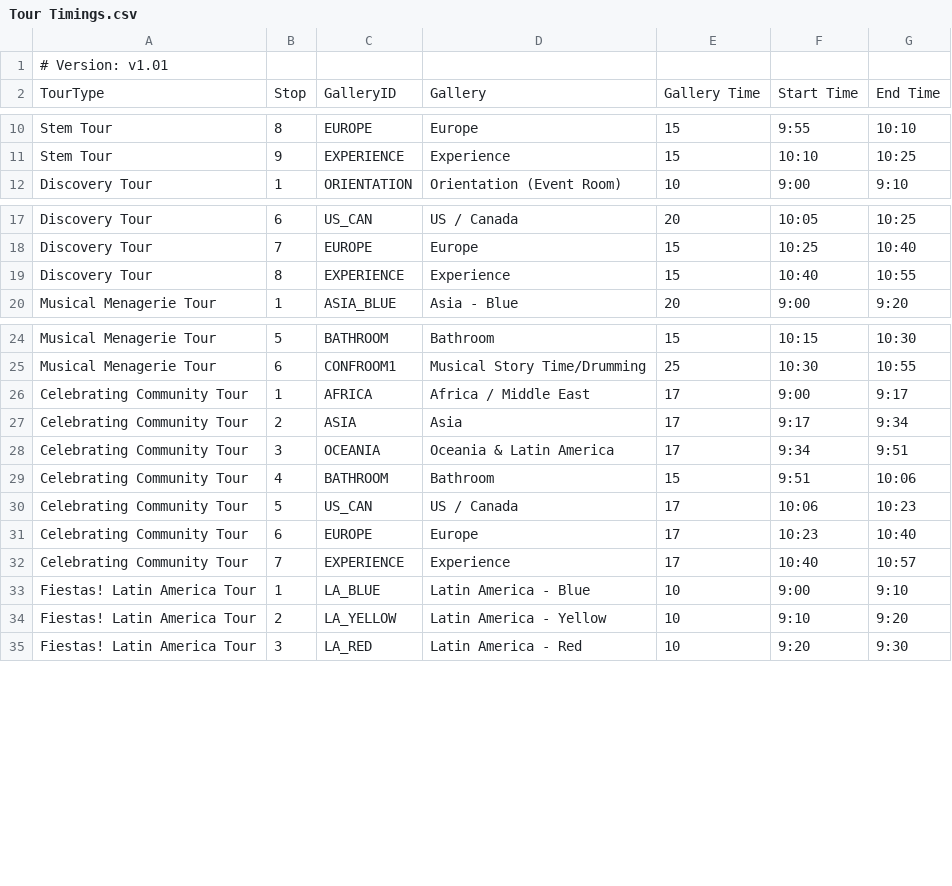
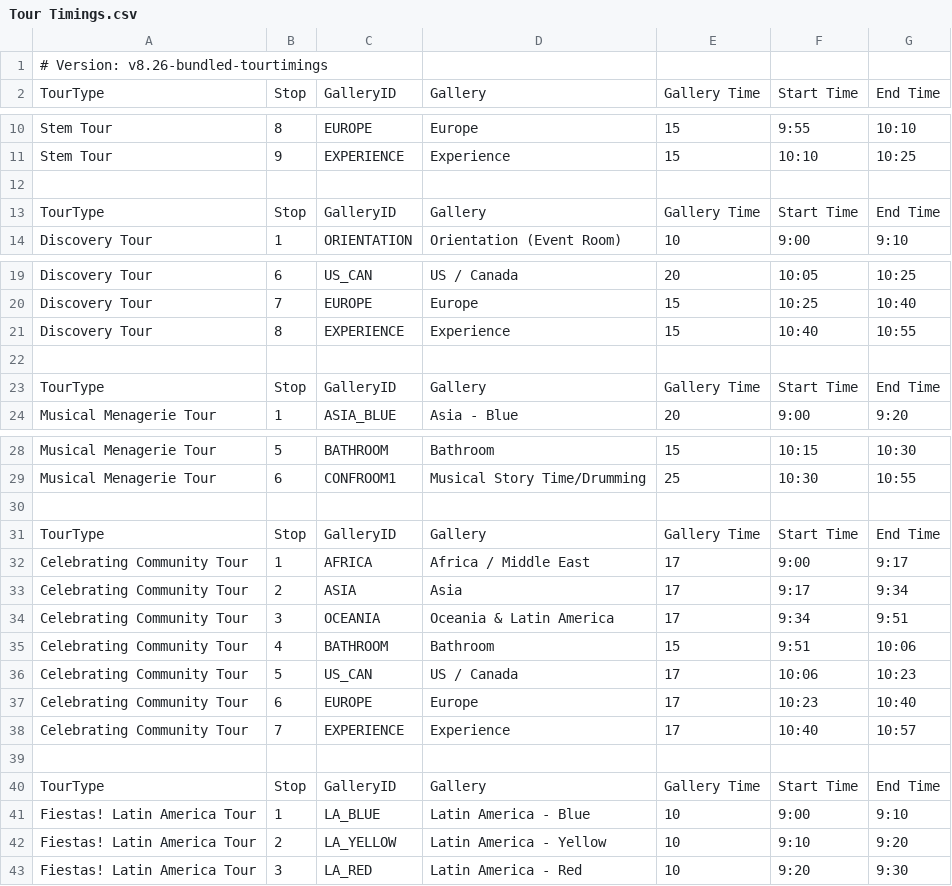
Before and after one commit to KerryOlsson/toursync-data, a CSV file: Tour Timings.csv, drawn as a sheet; only a part is shown, gaps mark what is left out; the diff names each change by its address in the sheet, - before the commit and + after, or states it on an @@ line.

Commit message:
Add files via upload

```diff
--- a/Tour Timings.csv
+++ b/Tour Timings.csv
-A1: # Version: v1.01
+A1: # Version: v8.26-bundled-tourtimings
+row 12: (empty)
+row 13: TourType | Stop | GalleryID | Gallery | Gallery Time | Start Time | End Time
+row 22: (empty)
+row 23: TourType | Stop | GalleryID | Gallery | Gallery Time | Start Time | End Time
+row 30: (empty)
+row 31: TourType | Stop | GalleryID | Gallery | Gallery Time | Start Time | End Time
+row 39: (empty)
+row 40: TourType | Stop | GalleryID | Gallery | Gallery Time | Start Time | End Time
```
